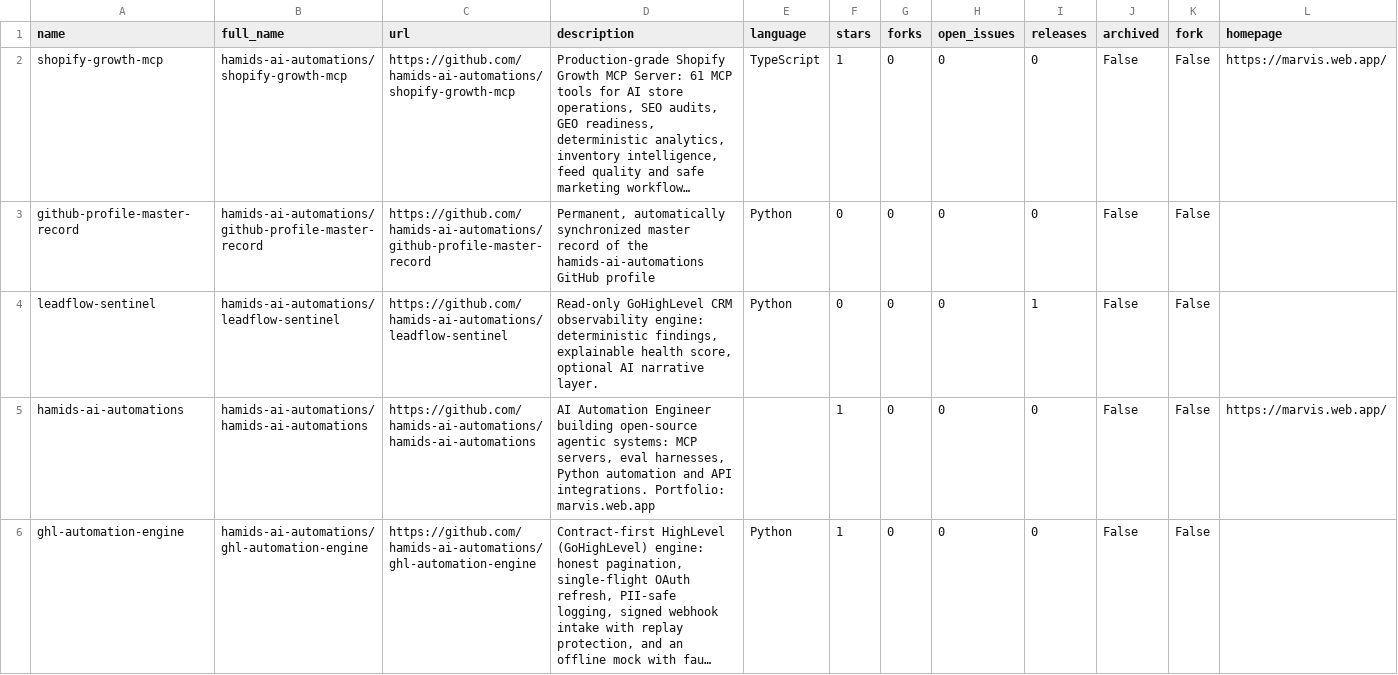
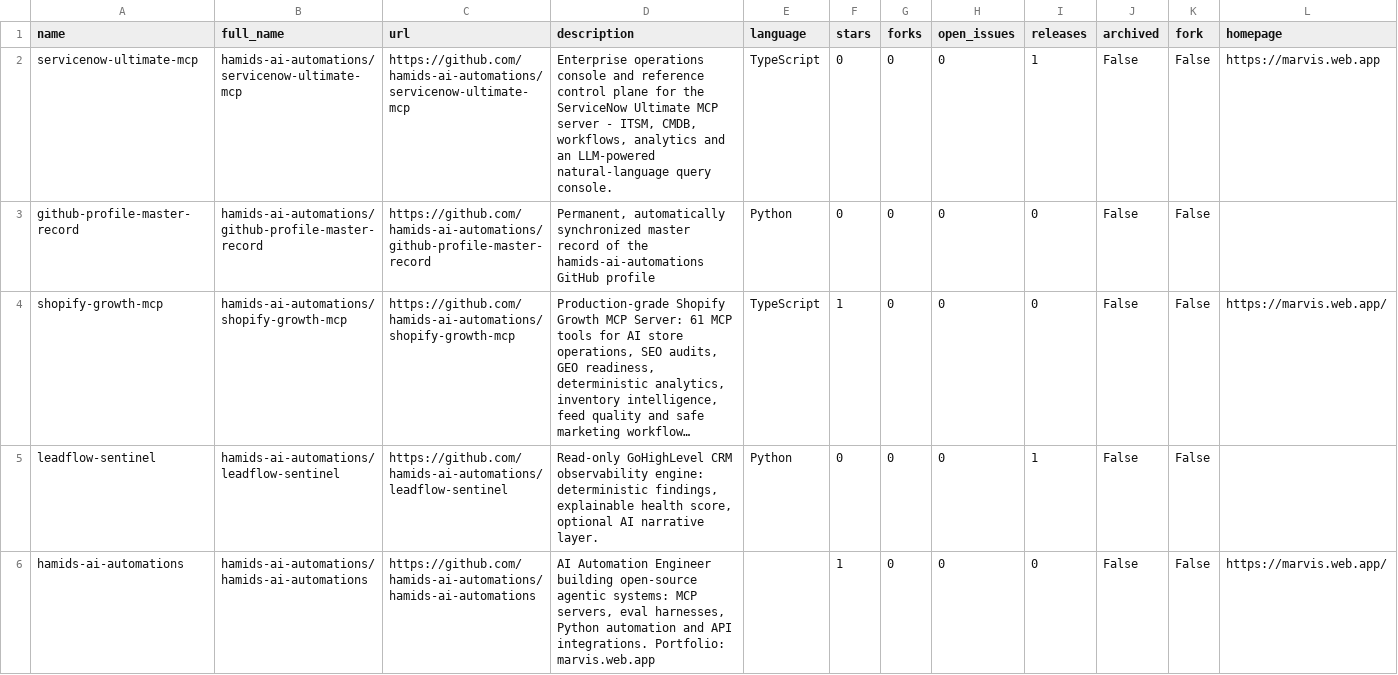
Before and after one commit to hamids-ai-automations/github-profile-master-record, a CSV file: MASTER_DATABASE.csv, drawn as a sheet; only a part is shown; the shorter side is filled out with more unchanged rows; long unchanged cells end in …; removed rows and columns are numbered as before the commit, all else as after; rows hold the shown columns only; the diff names each change by its address in the sheet, - before the commit and + after, or states it on an @@ line.

```diff
--- a/MASTER_DATABASE.csv
+++ b/MASTER_DATABASE.csv
+row 2: servicenow-ultimate-mcp | hamids-ai-automations/servicenow-ultimate-mcp | https://github.com/hamids-ai-automations/servicenow-ultimate-mcp | Enterprise operations console and reference control plane for the ServiceNow Ultimate MCP server - ITSM, CMDB, workflows, analytics and an LLM-powered natural-language query console. | TypeScript | 0 | 0 | 0 | 1 | False | False | https://marvis.web.app
+row 3: github-profile-master-record | hamids-ai-automations/github-profile-master-record | https://github.com/hamids-ai-automations/github-profile-master-record | Permanent, automatically synchronized master record of the hamids-ai-automations GitHub profile | Python | 0 | 0 | 0 | 0 | False | False
-row 3: github-profile-master-record | hamids-ai-automations/github-profile-master-record | https://github.com/hamids-ai-automations/github-profile-master-record | Permanent, automatically synchronized master record of the hamids-ai-automations GitHub profile | Python | 0 | 0 | 0 | 0 | False | False
```
Also changed, not shown: repositories/repositories_index.csv, 45 other files.
